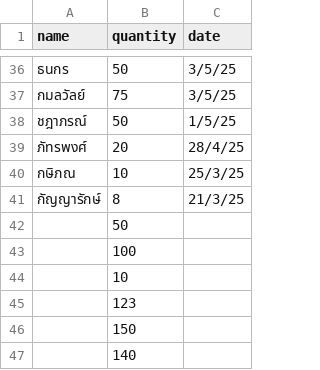
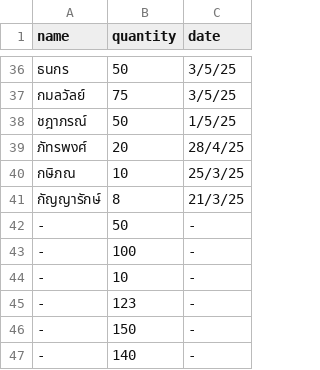
Before and after one commit to keegang6705/GET, a CSV file: keegang.cc/donate/Donator.csv, drawn as a sheet; only a part is shown, gaps mark what is left out; removed rows and columns are numbered as before the commit, all else as after; the diff names each change by its address in the sheet, - before the commit and + after, or states it on an @@ line.

Commit message:
Admin Update: Donator.csv

```diff
--- a/keegang.cc/donate/Donator.csv
+++ b/keegang.cc/donate/Donator.csv
-row 42:  | 50
-row 43:  | 100
-row 44:  | 10
-row 45:  | 123
-row 46:  | 150
-row 47:  | 140
+row 42: - | 50 | -
+row 43: - | 100 | -
+row 44: - | 10 | -
+row 45: - | 123 | -
+row 46: - | 150 | -
+row 47: - | 140 | -
```
